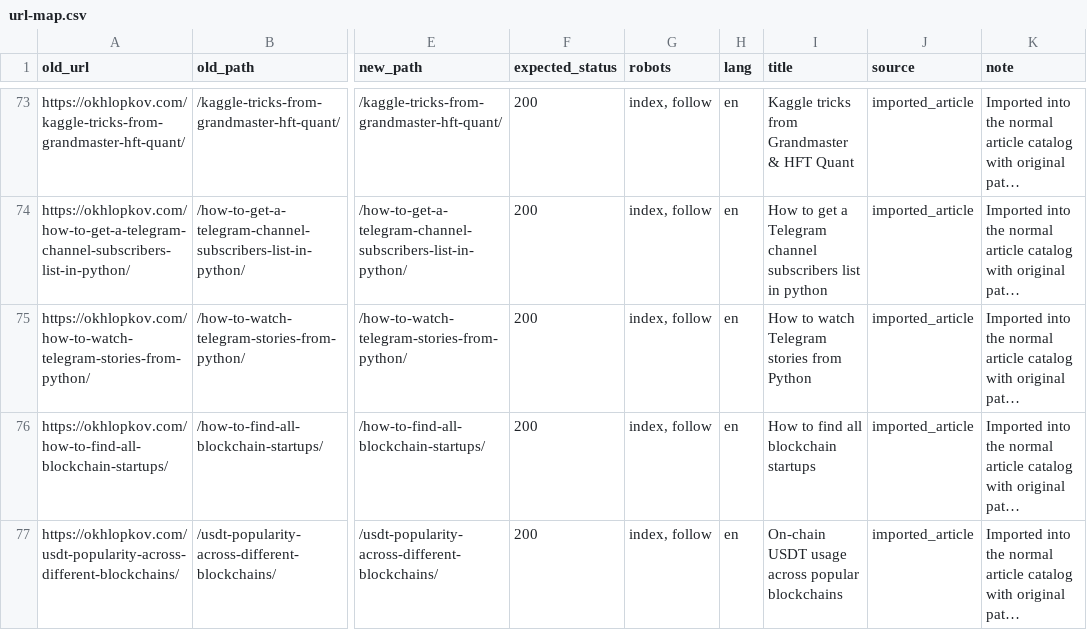
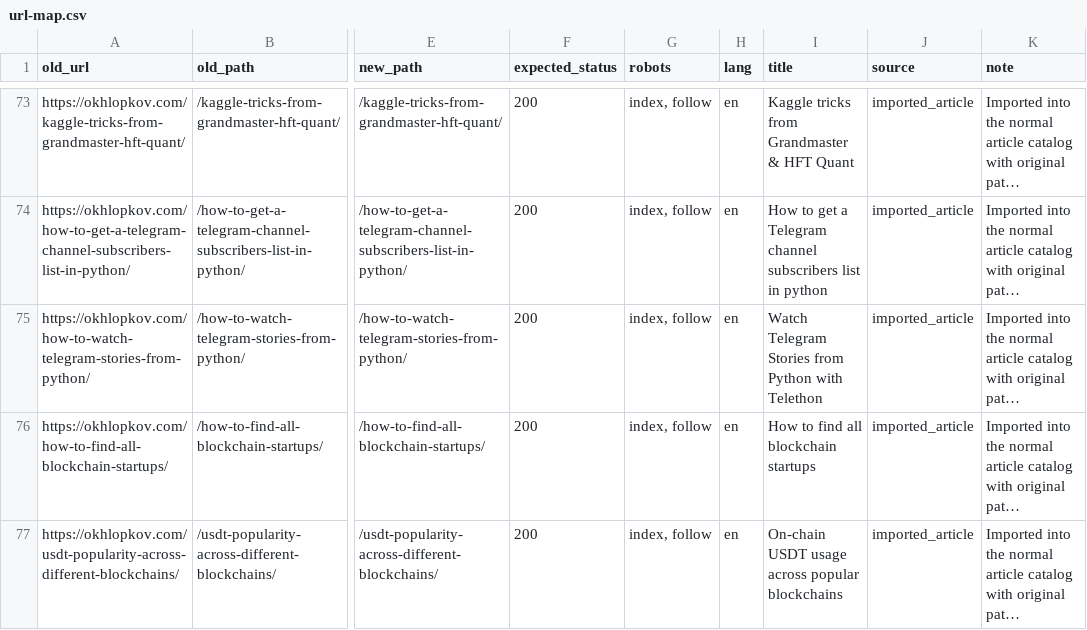
Before and after one commit to ohld/ohld.github.io, a CSV file: migration/url-map.csv, drawn as a sheet; only a part is shown, gaps mark what is left out; long unchanged cells end in …; the diff names each change by its address in the sheet, - before the commit and + after, or states it on an @@ line.

Commit message:
Fix migration verifier for Telegram Stories update

```diff
--- a/migration/url-map.csv
+++ b/migration/url-map.csv
-I75 (title): How to watch Telegram stories from Python
+I75 (title): Watch Telegram Stories from Python with Telethon
```
Also changed, not shown: 1 other file.
